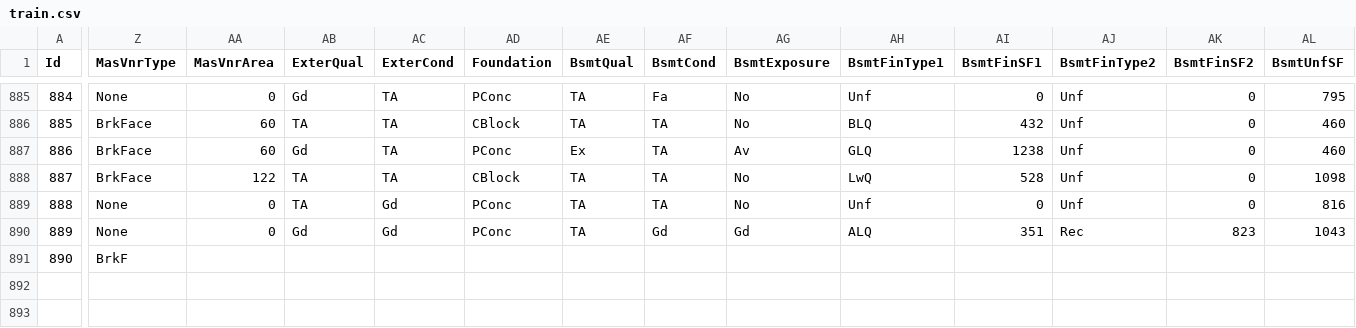
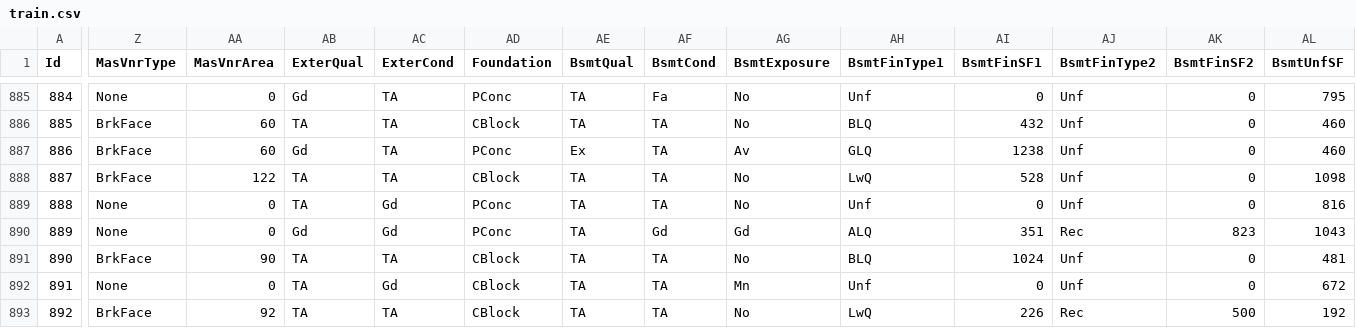
Before and after one commit to alioaza/-Architicture-Seminars-Msc-2nd-, a CSV file: train.csv, drawn as a sheet; only a part is shown, gaps mark what is left out; rows hold the shown columns only; the diff covers the shown part only; the diff names each change by its address in the sheet, - before the commit and + after, or states it on an @@ line.

Commit message:
small progress

```diff
--- a/train.csv
+++ b/train.csv
-Z891 (MasVnrType): BrkF
+Z891 (MasVnrType): BrkFace
-AA891 (MasVnrArea): (empty)
+AA891 (MasVnrArea): 90
-AB891 (ExterQual): (empty)
+AB891 (ExterQual): TA
-AC891 (ExterCond): (empty)
+AC891 (ExterCond): TA
-AD891 (Foundation): (empty)
+AD891 (Foundation): CBlock
-AE891 (BsmtQual): (empty)
+AE891 (BsmtQual): TA
-AF891 (BsmtCond): (empty)
+AF891 (BsmtCond): TA
-AG891 (BsmtExposure): (empty)
+AG891 (BsmtExposure): No
-AH891 (BsmtFinType1): (empty)
+AH891 (BsmtFinType1): BLQ
-AI891 (BsmtFinSF1): (empty)
+AI891 (BsmtFinSF1): 1024
-AJ891 (BsmtFinType2): (empty)
+AJ891 (BsmtFinType2): Unf
-AK891 (BsmtFinSF2): (empty)
+AK891 (BsmtFinSF2): 0
-AL891 (BsmtUnfSF): (empty)
+AL891 (BsmtUnfSF): 481
+row 892: 891 | None | 0 | TA | Gd | CBlock | TA | TA | Mn | Unf | 0 | Unf | 0 | 672
+row 893: 892 | BrkFace | 92 | TA | TA | CBlock | TA | TA | No | LwQ | 226 | Rec | 500 | 192
```
Also changed, not shown: 43 edited cells elsewhere in this file.
